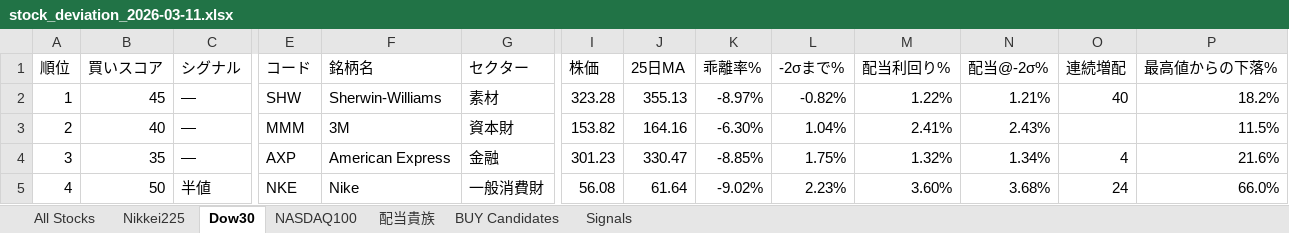
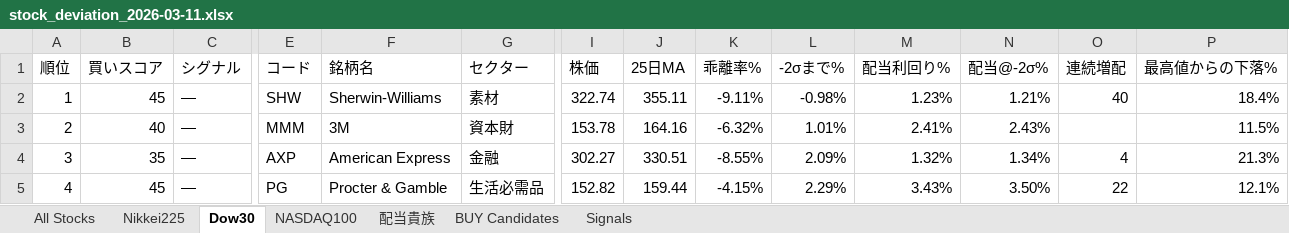
Before and after one commit to okanemochi-banzai/nikkei225-screener, an Excel workbook: output/stock_deviation_2026-03-11.xlsx, sheet Dow30, drawn as a sheet; only a part is shown, gaps mark what is left out; values as stored, in another font and other column widths than the file's, no cell formats; the diff covers the shown part only; the diff names each change by its address in the sheet, - before the commit and + after, or states it on an @@ line.

```diff
--- a/output/stock_deviation_2026-03-11.xlsx (sheet Dow30)
+++ b/output/stock_deviation_2026-03-11.xlsx (sheet Dow30)
-I2 (株価): 323.28
+I2 (株価): 322.74
-J2 (25日MA): 355.13
+J2 (25日MA): 355.11
-K2 (乖離率%): -8.97%
+K2 (乖離率%): -9.11%
-L2 (-2σまで%): -0.82%
+L2 (-2σまで%): -0.98%
-M2 (配当利回り%): 1.22%
+M2 (配当利回り%): 1.23%
-P2 (最高値からの下落%): 18.2%
+P2 (最高値からの下落%): 18.4%
-I3 (株価): 153.82
+I3 (株価): 153.78
-K3 (乖離率%): -6.30%
+K3 (乖離率%): -6.32%
-L3 (-2σまで%): 1.04%
+L3 (-2σまで%): 1.01%
-I4 (株価): 301.23
+I4 (株価): 302.27
-J4 (25日MA): 330.47
+J4 (25日MA): 330.51
-K4 (乖離率%): -8.85%
+K4 (乖離率%): -8.55%
-L4 (-2σまで%): 1.75%
+L4 (-2σまで%): 2.09%
-P4 (最高値からの下落%): 21.6%
+P4 (最高値からの下落%): 21.3%
-B5 (買いスコア): 50
+B5 (買いスコア): 45
-C5 (シグナル): 半値
+C5 (シグナル): —
-E5 (コード): NKE
+E5 (コード): PG
-F5 (銘柄名): Nike
+F5 (銘柄名): Procter & Gamble
-G5 (セクター): 一般消費財
+G5 (セクター): 生活必需品
-I5 (株価): 56.08
+I5 (株価): 152.82
-J5 (25日MA): 61.64
+J5 (25日MA): 159.44
-K5 (乖離率%): -9.02%
+K5 (乖離率%): -4.15%
-L5 (-2σまで%): 2.23%
+L5 (-2σまで%): 2.29%
-M5 (配当利回り%): 3.60%
+M5 (配当利回り%): 3.43%
-N5 (配当@-2σ%): 3.68%
+N5 (配当@-2σ%): 3.50%
-O5 (連続増配): 24
+O5 (連続増配): 22
-P5 (最高値からの下落%): 66.0%
+P5 (最高値からの下落%): 12.1%
```
Also changed, not shown: 1 added row, 1 removed row and 210 edited cells elsewhere in this sheet, sheet All Stocks, sheet Signals, sheet NASDAQ100, sheet BUY Candidates, sheet 配当貴族, sheet Nikkei225, cell formats, 4 other files.
